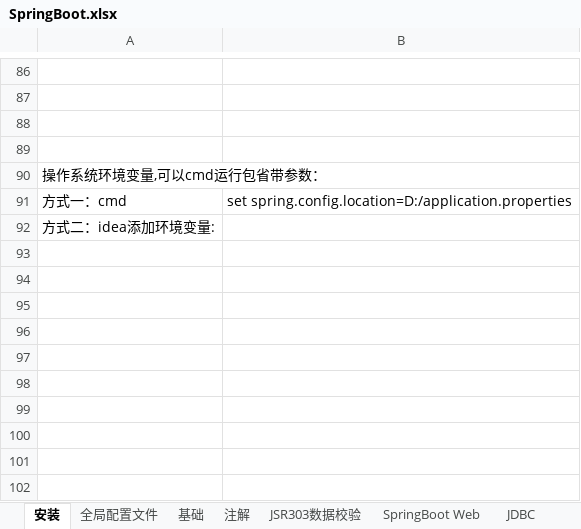
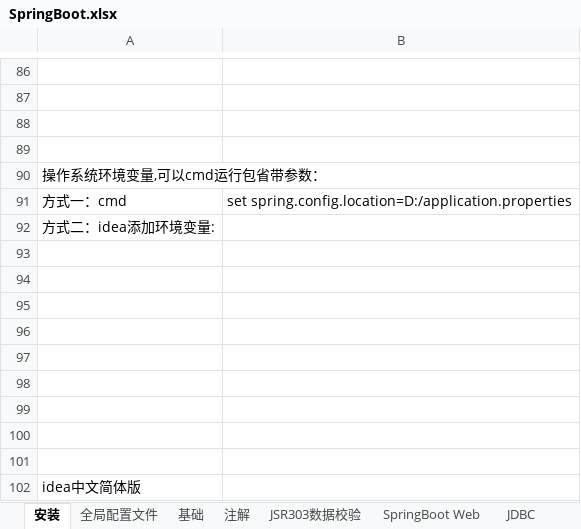
Before and after one commit to sunsetFog/record, an Excel workbook: java/SpringBoot.xlsx, sheet 安装, drawn as a sheet; only a part is shown, gaps mark what is left out; values as stored, in another font and other column widths than the file's, no borders; charts and pictures not drawn; the diff names each change by its address in the sheet, - before the commit and + after, or states it on an @@ line.

```diff
--- a/java/SpringBoot.xlsx (sheet 安装)
+++ b/java/SpringBoot.xlsx (sheet 安装)
+row 93: (empty)
+row 94: (empty)
+row 95: (empty)
+row 96: (empty)
+row 97: (empty)
+row 98: (empty)
+row 99: (empty)
+row 100: (empty)
+row 101: (empty)
+row 102: idea中文简体版
```
Also changed, not shown: charts or pictures, java/mysql.xlsx, website/git.xlsx, 4 other files.
